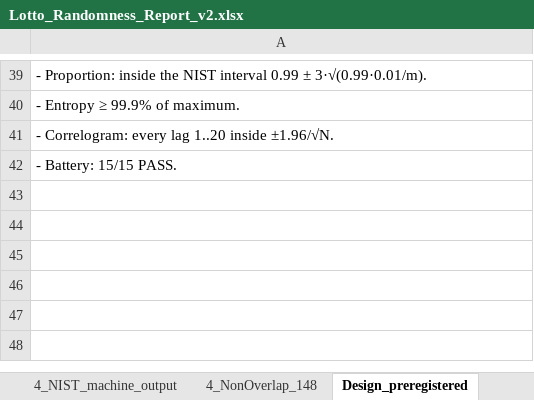
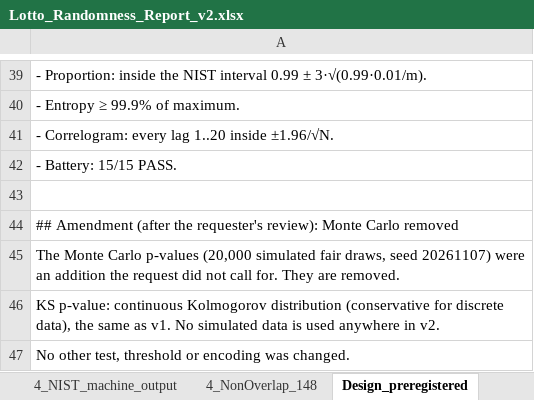
Before and after one commit to mor43548-cell/Moe, an Excel workbook: v2/report/Lotto_Randomness_Report_v2.xlsx, sheet Design_preregistered, drawn as a sheet; only a part is shown, gaps mark what is left out; values as stored, in another font and other column widths than the file's, no borders; the diff names each change by its address in the sheet, - before the commit and + after, or states it on an @@ line.

```diff
--- a/v2/report/Lotto_Randomness_Report_v2.xlsx (sheet Design_preregistered)
+++ b/v2/report/Lotto_Randomness_Report_v2.xlsx (sheet Design_preregistered)
+row 43: (empty)
+row 44: ## Amendment (after the requester's review): Monte Carlo removed
+row 45: The Monte Carlo p-values (20,000 simulated fair draws, seed 20261107) were an addition the request did not call for. They are removed.
+row 46: KS p-value: continuous Kolmogorov distribution (conservative for discrete data), the same as v1. No simulated data is used anywhere in v2.
+row 47: No other test, threshold or encoding was changed.
```
Also changed, not shown: sheet 1_Uniformity, sheet 0_Checklist, v2/data/merged_lotto_table.xlsx, 11 other files.
